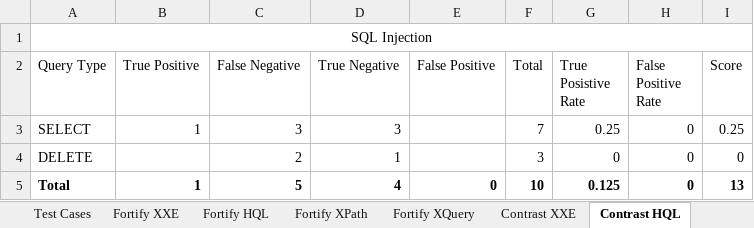
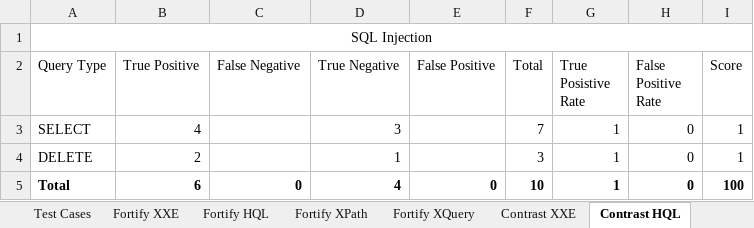
Before and after one commit to deanf1/dotnet-security-unit-tests, an Excel workbook: DotNET Tests and Results.xlsx, sheet Contrast HQL, drawn as a sheet; values as stored, in another font and other column widths than the file's, no borders; charts and pictures and table styles not drawn; the diff names each change by its address in the sheet, - before the commit and + after, or states it on an @@ line.

Commit message:
Update with Contrast 3.4.4 results

```diff
--- a/DotNET Tests and Results.xlsx (sheet Contrast HQL)
+++ b/DotNET Tests and Results.xlsx (sheet Contrast HQL)
-B3 (True Positive): 1
+B3 (True Positive): 4
-C3 (False Negative): 3
+C3 (False Negative): (empty)
-G3 (True Posistive Rate): 0.25
+G3 (True Posistive Rate): 1
-I3 (Score): 0.25
+I3 (Score): 1
-B4 (True Positive): (empty)
+B4 (True Positive): 2
-C4 (False Negative): 2
+C4 (False Negative): (empty)
-G4 (True Posistive Rate): 0
+G4 (True Posistive Rate): 1
-I4 (Score): 0
+I4 (Score): 1
-B5 (True Positive): 1
+B5 (True Positive): 6
-C5 (False Negative): 5
+C5 (False Negative): 0
-G5 (True Posistive Rate): 0.125
+G5 (True Posistive Rate): 1
-I5 (Score): 13
+I5 (Score): 100
```
Also changed, not shown: sheet Test Cases, sheet Contrast XPath, sheet Contrast XXE, charts or pictures.
